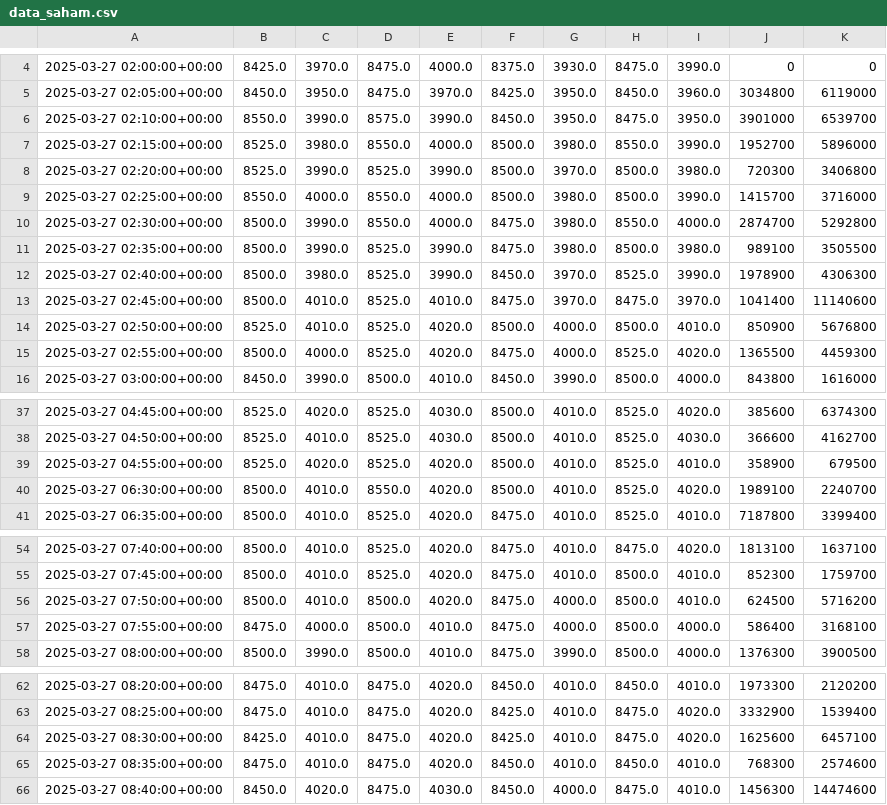
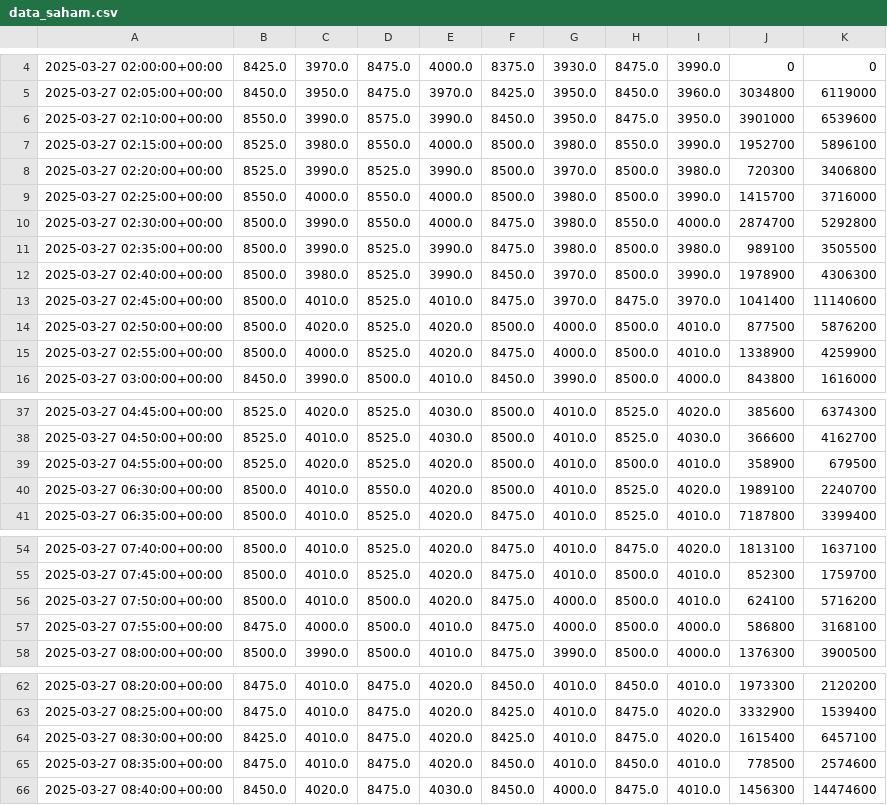
Before and after one commit to DavaIM105/IPSD-data-stream, a CSV file: data_saham.csv, drawn as a sheet; only a part is shown, gaps mark what is left out; the diff names each change by its address in the sheet, - before the commit and + after, or states it on an @@ line.

```diff
--- a/data_saham.csv
+++ b/data_saham.csv
-K6: 6539700
+K6: 6539600
-K7: 5896000
+K7: 5896100
-H12: 8525.0
+H12: 8500.0
-B14: 8525.0
+B14: 8500.0
-C14: 4010.0
+C14: 4020.0
-J14: 850900
+J14: 877500
-K14: 5676800
+K14: 5876200
-H15: 8525.0
+H15: 8500.0
-I15: 4020.0
+I15: 4010.0
-J15: 1365500
+J15: 1338900
-K15: 4459300
+K15: 4259900
-H39: 8525.0
+H39: 8500.0
-J56: 624500
+J56: 624100
-J57: 586400
+J57: 586800
-J64: 1625600
+J64: 1615400
-J65: 768300
+J65: 778500
```
Also changed, not shown: [Trans]data_saham.csv, 1 other file.
